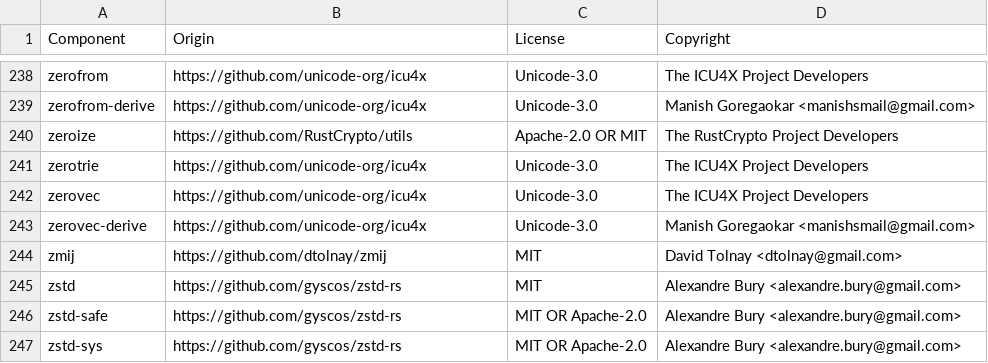
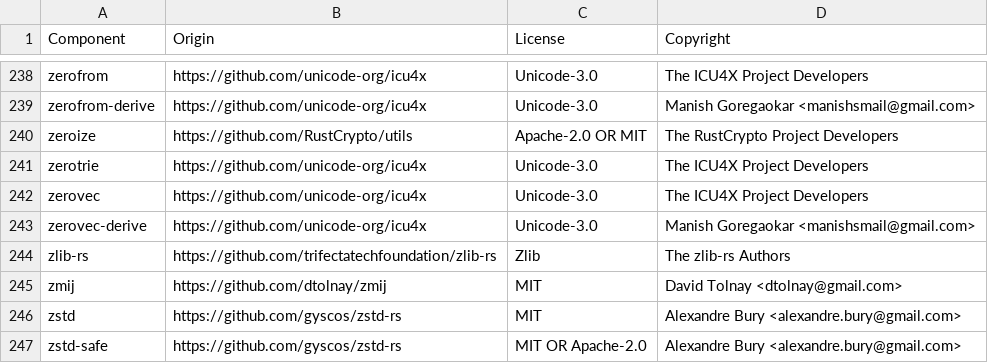
Before and after one commit to DataDog/datadog-api-client-rust, a CSV file: LICENSE-3rdparty.csv, drawn as a sheet; only a part is shown, gaps mark what is left out; the shorter side is filled out with more unchanged rows.

Commit message:
Add zlib-rs to third-party licenses

```diff
--- a/LICENSE-3rdparty.csv
+++ b/LICENSE-3rdparty.csv
@@ -243,2 +243,3 @@ zerovec,https://github.com/unicode-org/icu4x,Unicode-3.0,The ICU4X Project Devel
 zerovec-derive,https://github.com/unicode-org/icu4x,Unicode-3.0,Manish Goregaokar <manishsmail@gmail.com>
+zlib-rs,https://github.com/trifectatechfoundation/zlib-rs,Zlib,The zlib-rs Authors
 zmij,https://github.com/dtolnay/zmij,MIT,David Tolnay <dtolnay@gmail.com>
```
